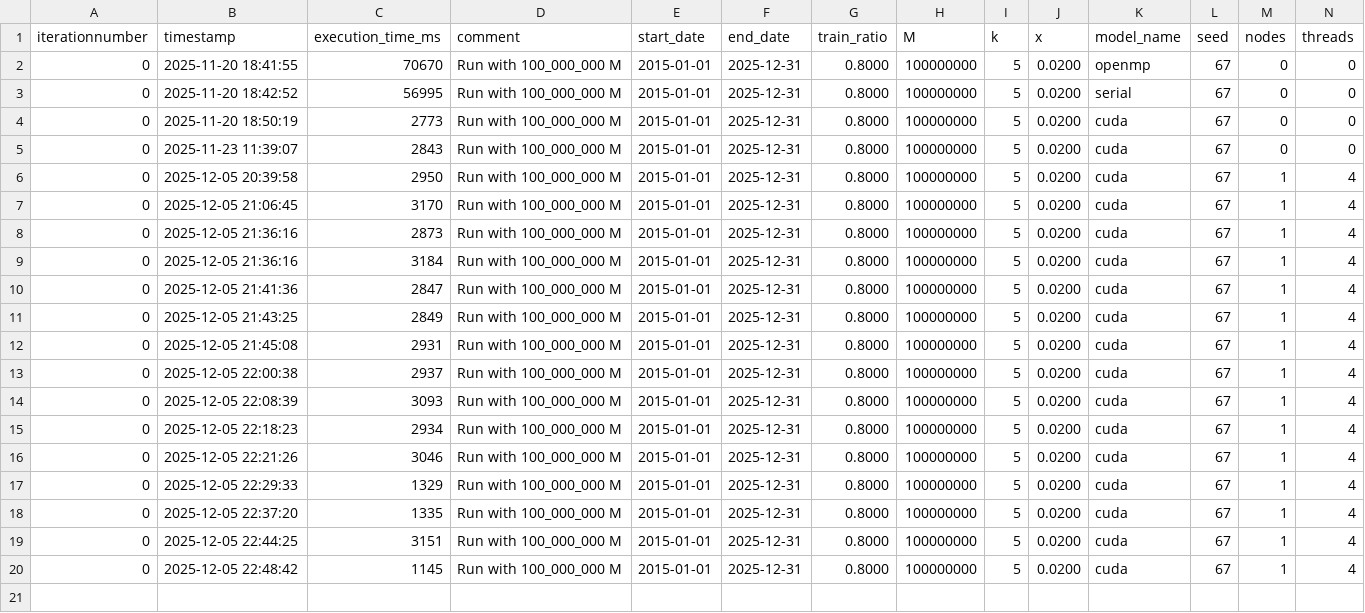
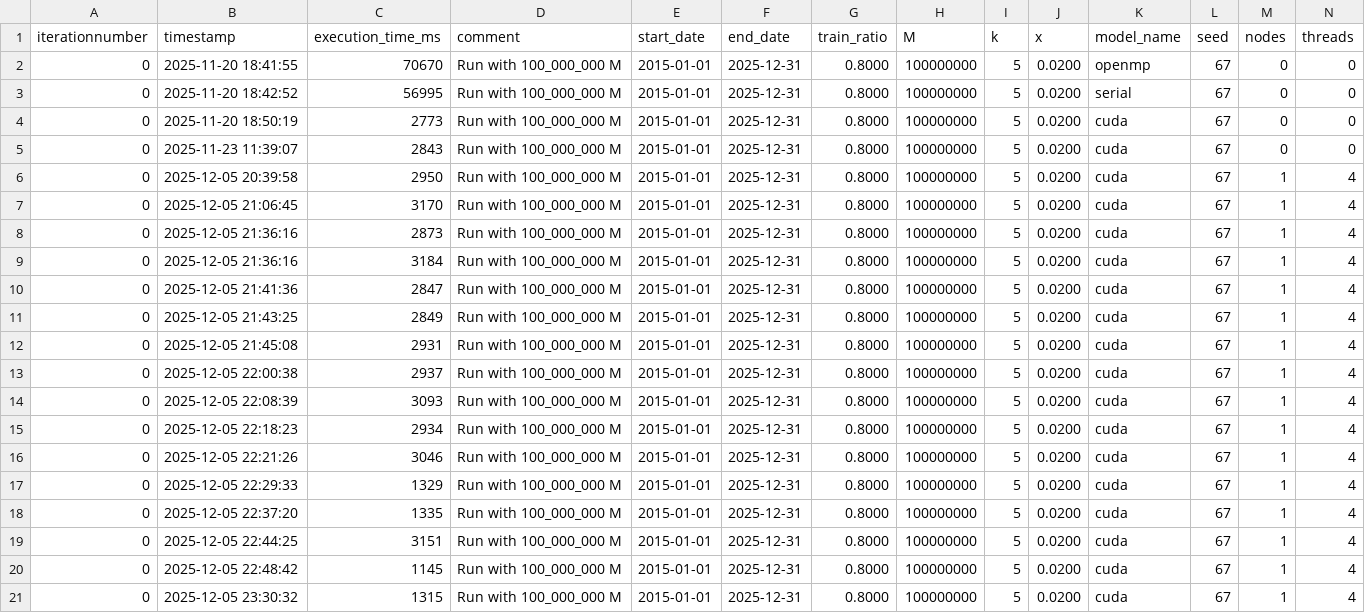
Before and after one commit to javidsegura/gpu-montecarlo-risk, a CSV file: results/simulation_results.csv, drawn as a sheet; only a part is shown; rows hold the shown columns only; the diff names each change by its address in the sheet, - before the commit and + after, or states it on an @@ line.

```diff
--- a/results/simulation_results.csv
+++ b/results/simulation_results.csv
+row 21: 0 | 2025-12-05 23:30:32 | 1315 | Run with 100_000_000 M | 2015-01-01 | 2025-12-31 | 0.8000 | 100000000 | 5 | 0.0200 | cuda | 67 | 1 | 4
```
Also changed, not shown: 3 other files.
